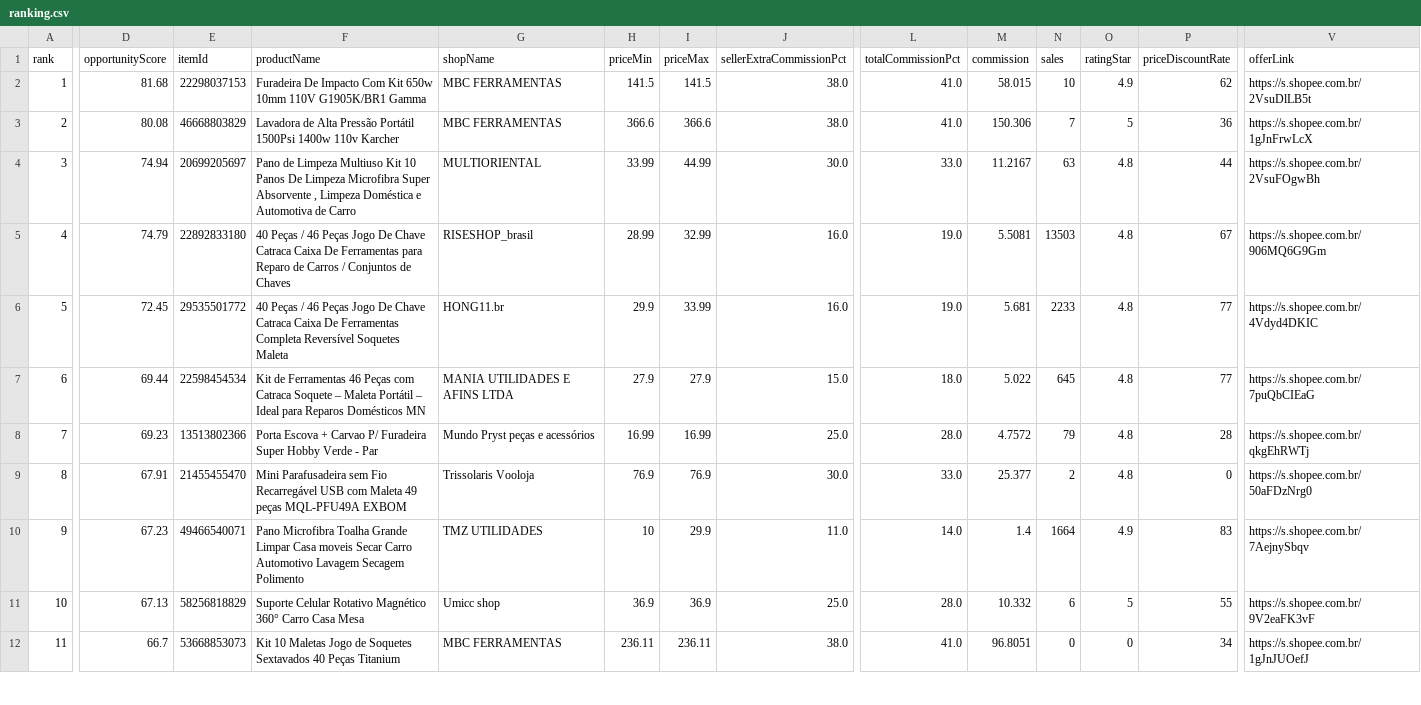
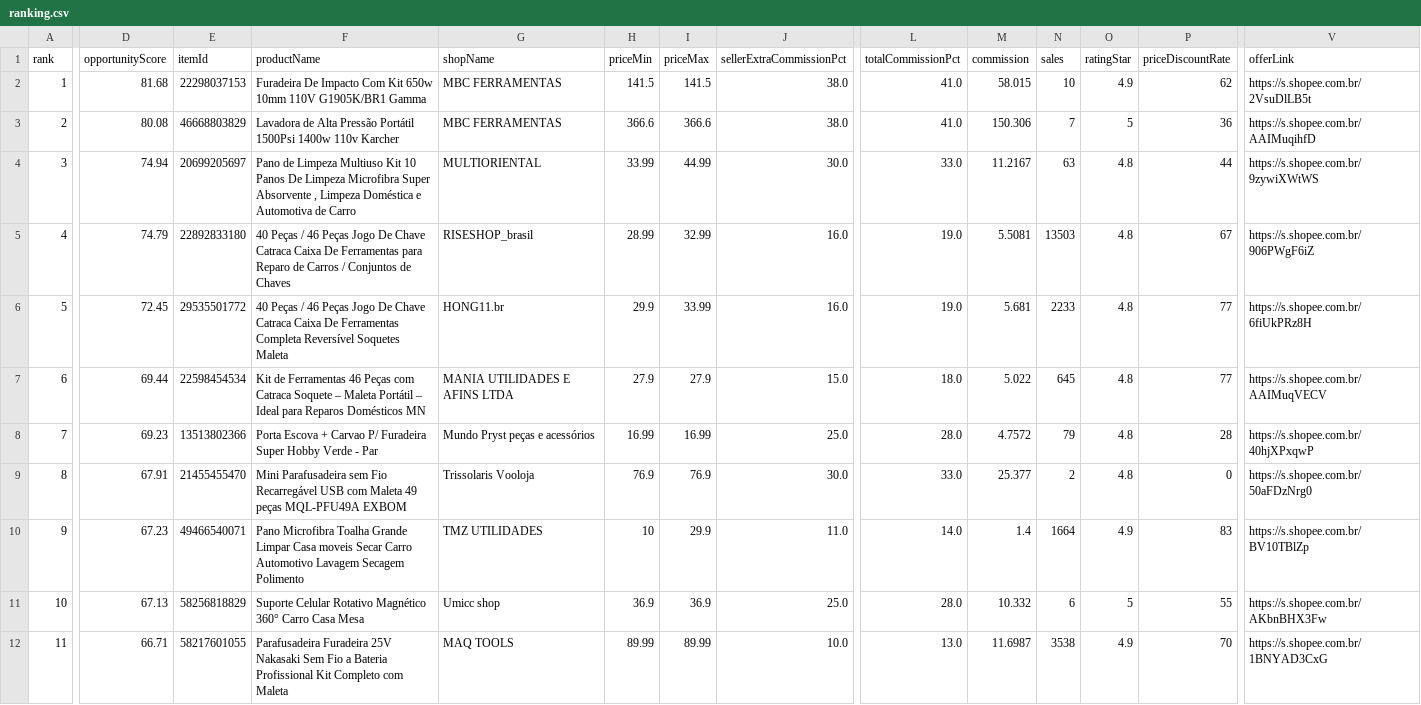
Before and after one commit to adelrib27/blogger-automation1, a CSV file: oficina_garagem/data/shopee_oportunidades/ranking.csv, drawn as a sheet; only a part is shown, gaps mark what is left out; the diff covers the shown part only; the diff names each change by its address in the sheet, - before the commit and + after, or states it on an @@ line.

```diff
--- a/oficina_garagem/data/shopee_oportunidades/ranking.csv
+++ b/oficina_garagem/data/shopee_oportunidades/ranking.csv
-V3 (offerLink): https://s.shopee.com.br/1gJnFrwLcX
+V3 (offerLink): https://s.shopee.com.br/AAIMuqihfD
-V4 (offerLink): https://s.shopee.com.br/2VsuFOgwBh
+V4 (offerLink): https://s.shopee.com.br/9zywiXWtWS
-V5 (offerLink): https://s.shopee.com.br/906MQ6G9Gm
+V5 (offerLink): https://s.shopee.com.br/906PWgF6iZ
-V6 (offerLink): https://s.shopee.com.br/4Vdyd4DKIC
+V6 (offerLink): https://s.shopee.com.br/6fiUkPRz8H
-V7 (offerLink): https://s.shopee.com.br/7puQbCIEaG
+V7 (offerLink): https://s.shopee.com.br/AAIMuqVECV
-V8 (offerLink): https://s.shopee.com.br/qkgEhRWTj
+V8 (offerLink): https://s.shopee.com.br/40hjXPxqwP
-V10 (offerLink): https://s.shopee.com.br/7AejnySbqv
+V10 (offerLink): https://s.shopee.com.br/BV10TBlZp
-V11 (offerLink): https://s.shopee.com.br/9V2eaFK3vF
+V11 (offerLink): https://s.shopee.com.br/AKbnBHX3Fw
-D12 (opportunityScore): 66.7
+D12 (opportunityScore): 66.71
-E12 (itemId): 53668853073
+E12 (itemId): 58217601055
-F12 (productName): Kit 10 Maletas Jogo de Soquetes Sextavados 40 Peças Titanium
+F12 (productName): Parafusadeira Furadeira 25V Nakasaki Sem Fio a Bateria Profissional Kit Completo com Maleta
-G12 (shopName): MBC FERRAMENTAS
+G12 (shopName): MAQ TOOLS
-H12 (priceMin): 236.11
+H12 (priceMin): 89.99
-I12 (priceMax): 236.11
+I12 (priceMax): 89.99
-J12 (sellerExtraCommissionPct): 38.0
+J12 (sellerExtraCommissionPct): 10.0
-L12 (totalCommissionPct): 41.0
+L12 (totalCommissionPct): 13.0
-M12 (commission): 96.8051
+M12 (commission): 11.6987
-N12 (sales): 0
+N12 (sales): 3538
-O12 (ratingStar): 0
+O12 (ratingStar): 4.9
-P12 (priceDiscountRate): 34
+P12 (priceDiscountRate): 70
-V12 (offerLink): https://s.shopee.com.br/1gJnJUOefJ
+V12 (offerLink): https://s.shopee.com.br/1BNYAD3CxG
```
Also changed, not shown: 98 edited cells elsewhere in this file, 6 other files.
